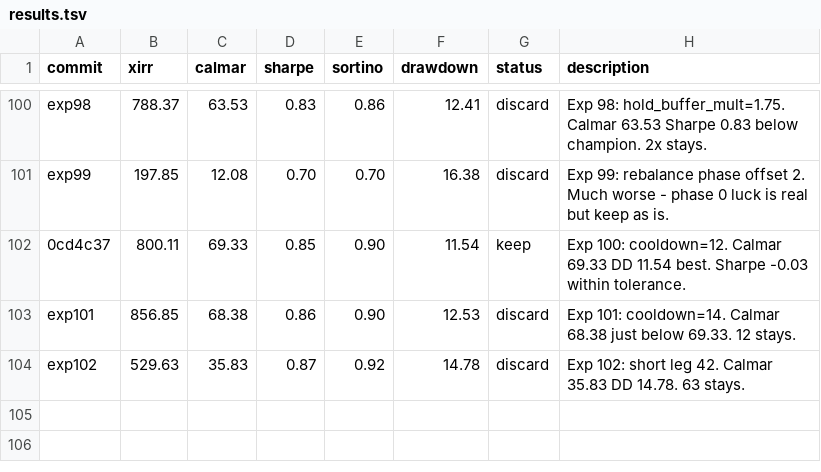
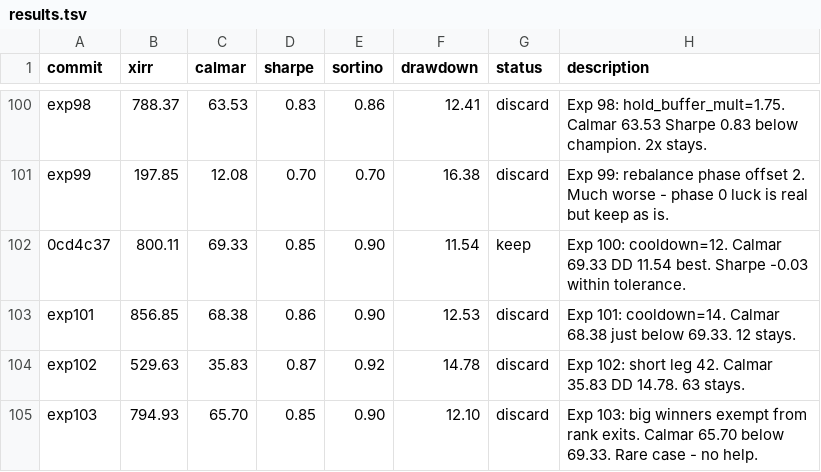
Before and after one commit to meet-minimalist/Backtrader-experiments, a TSV file: results.tsv, drawn as a sheet; only a part is shown, gaps mark what is left out.

```diff
--- a/results.tsv
+++ b/results.tsv
@@ -104 +104,2 @@ exp101	856.85	68.38	0.86	0.90	12.53	discard	Exp 101: cooldown=14. Calmar 68.38 j
 exp102	529.63	35.83	0.87	0.92	14.78	discard	Exp 102: short leg 42. Calmar 35.83 DD 14.78. 63 stays.
+exp103	794.93	65.70	0.85	0.90	12.10	discard	Exp 103: big winners exempt from rank exits. Calmar 65.70 below 69.33. Rare case - no help.
```
